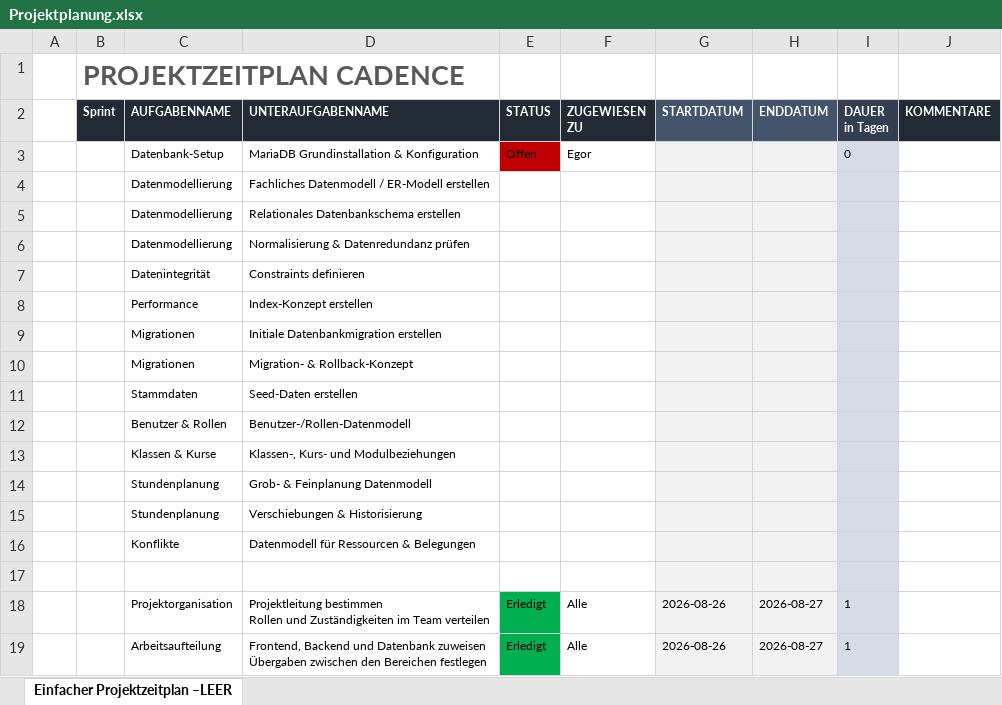
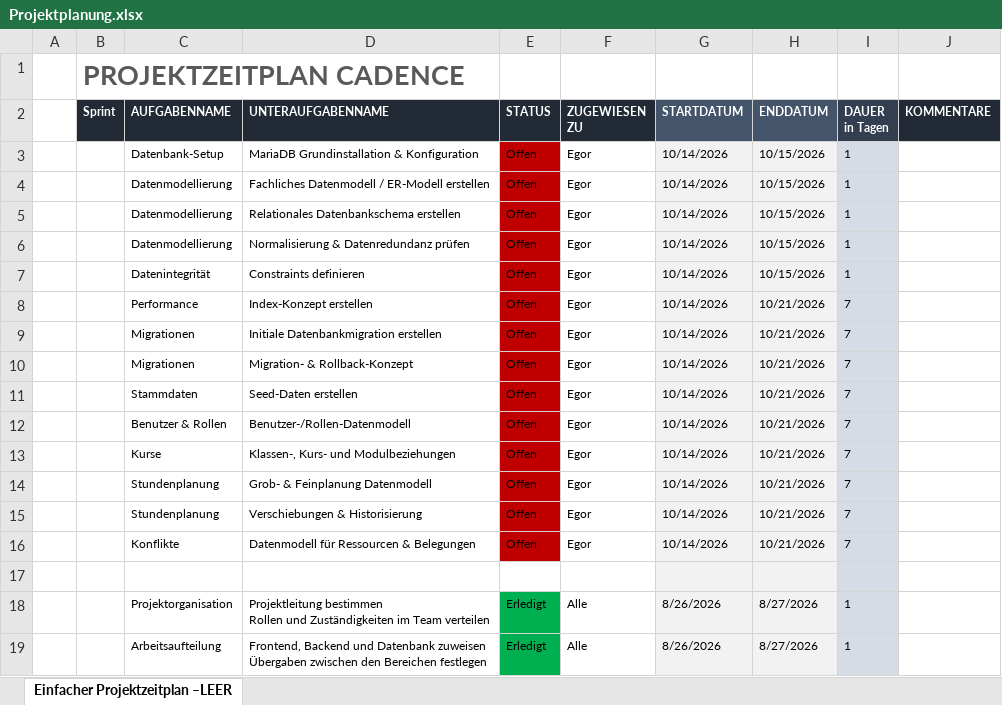
Before and after one commit to IPT8-1-Group/IPT8.1-Cadence, an Excel workbook: Documentation/Projektplanung.xlsx, sheet Einfacher Projektzeitplan –LEER, drawn as a sheet; only a part is shown; values as stored, in another font and other column widths than the file's, no borders; charts and pictures not drawn; removed rows and columns are numbered as before the commit, all else as after; the diff covers the shown part only; the diff names each change by its address in the sheet, - before the commit and + after, or states it on an @@ line.

Commit message:
Update Projektplanung add dates & timeline

```diff
--- a/Documentation/Projektplanung.xlsx (sheet Einfacher Projektzeitplan –LEER)
+++ b/Documentation/Projektplanung.xlsx (sheet Einfacher Projektzeitplan –LEER)
-G3 (STARTDATUM): (empty)
+G3 (STARTDATUM): 10/14/2026
-H3 (ENDDATUM): (empty)
+H3 (ENDDATUM): 10/15/2026
-I3 (DAUER in Tagen): 0
+I3 (DAUER in Tagen): 1
-row 4:  |  | Datenmodellierung | Fachliches Datenmodell / ER-Modell erstellen
-row 5:  |  | Datenmodellierung | Relationales Datenbankschema erstellen
-row 6:  |  | Datenmodellierung | Normalisierung & Datenredundanz prüfen
-row 7:  |  | Datenintegrität | Constraints definieren
-row 8:  |  | Performance | Index-Konzept erstellen
-row 9:  |  | Migrationen | Initiale Datenbankmigration erstellen
-row 10:  |  | Migrationen | Migration- & Rollback-Konzept
-row 11:  |  | Stammdaten | Seed-Daten erstellen
-row 12:  |  | Benutzer & Rollen | Benutzer-/Rollen-Datenmodell
-row 13:  |  | Klassen & Kurse | Klassen-, Kurs- und Modulbeziehungen
-row 14:  |  | Stundenplanung | Grob- & Feinplanung Datenmodell
-row 15:  |  | Stundenplanung | Verschiebungen & Historisierung
-row 16:  |  | Konflikte | Datenmodell für Ressourcen & Belegungen
+row 4:  |  | Datenmodellierung | Fachliches Datenmodell / ER-Modell erstellen | Offen | Egor | 10/14/2026 | 10/15/2026 | 1
+row 5:  |  | Datenmodellierung | Relationales Datenbankschema erstellen | Offen | Egor | 10/14/2026 | 10/15/2026 | 1
+row 6:  |  | Datenmodellierung | Normalisierung & Datenredundanz prüfen | Offen | Egor | 10/14/2026 | 10/15/2026 | 1
+row 7:  |  | Datenintegrität | Constraints definieren | Offen | Egor | 10/14/2026 | 10/15/2026 | 1
+row 8:  |  | Performance | Index-Konzept erstellen | Offen | Egor | 10/14/2026 | 10/21/2026 | 7
+row 9:  |  | Migrationen | Initiale Datenbankmigration erstellen | Offen | Egor | 10/14/2026 | 10/21/2026 | 7
+row 10:  |  | Migrationen | Migration- & Rollback-Konzept | Offen | Egor | 10/14/2026 | 10/21/2026 | 7
+row 11:  |  | Stammdaten | Seed-Daten erstellen | Offen | Egor | 10/14/2026 | 10/21/2026 | 7
+row 12:  |  | Benutzer & Rollen | Benutzer-/Rollen-Datenmodell | Offen | Egor | 10/14/2026 | 10/21/2026 | 7
+row 13:  |  | Kurse | Klassen-, Kurs- und Modulbeziehungen | Offen | Egor | 10/14/2026 | 10/21/2026 | 7
+row 14:  |  | Stundenplanung | Grob- & Feinplanung Datenmodell | Offen | Egor | 10/14/2026 | 10/21/2026 | 7
+row 15:  |  | Stundenplanung | Verschiebungen & Historisierung | Offen | Egor | 10/14/2026 | 10/21/2026 | 7
+row 16:  |  | Konflikte | Datenmodell für Ressourcen & Belegungen | Offen | Egor | 10/14/2026 | 10/21/2026 | 7
-G18:G19 (STARTDATUM): 2026-08-26
+G18:G19 (STARTDATUM): 8/26/2026
-H18:H19 (ENDDATUM): 2026-08-27
+H18:H19 (ENDDATUM): 8/27/2026
```
Also changed, not shown: 5 removed rows, 93 edited cells and cell formats elsewhere in this sheet, charts or pictures.
